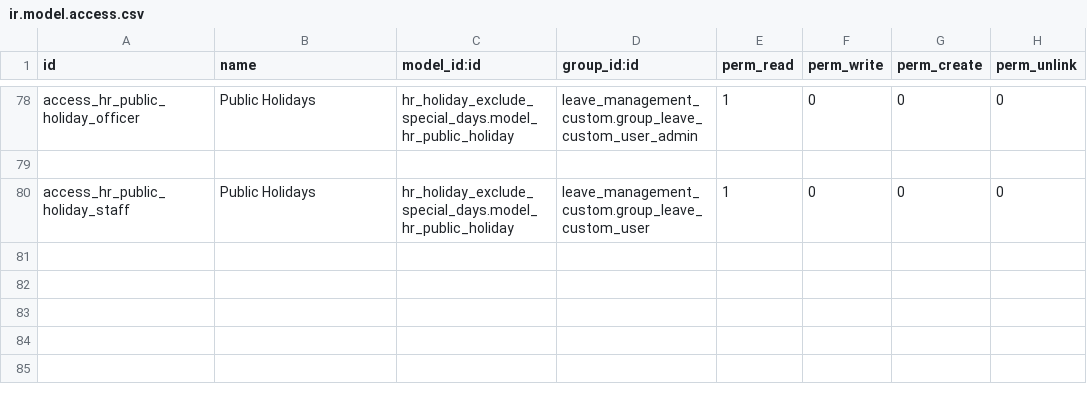
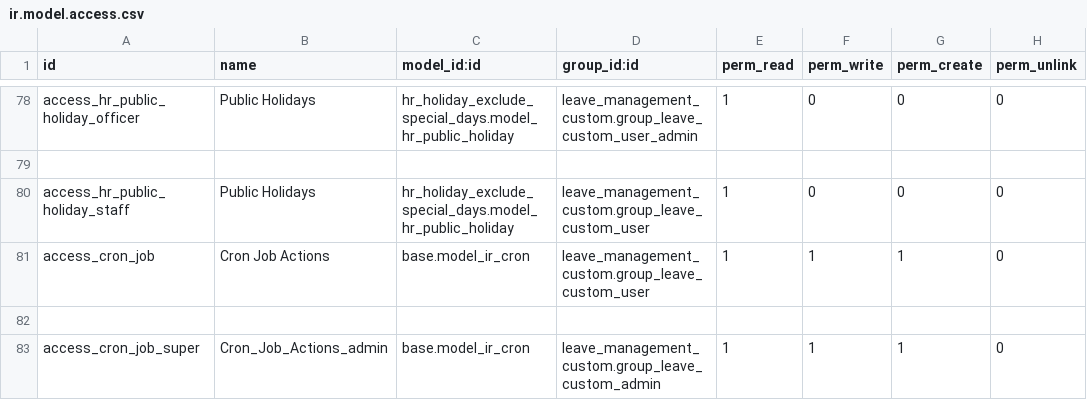
Before and after one commit to humblesami/events, a CSV file: leave_management_custom/security/ir.model.access.csv, drawn as a sheet; only a part is shown, gaps mark what is left out.

Commit message:
security rule added for iron cron job

```diff
--- a/leave_management_custom/security/ir.model.access.csv
+++ b/leave_management_custom/security/ir.model.access.csv
@@ -80 +80,4 @@ access_hr_public_holiday_officer,Public Holidays,hr_holiday_exclude_special_days
 access_hr_public_holiday_staff,Public Holidays,hr_holiday_exclude_special_days.model_hr_public_holiday,leave_management_custom.group_leave_custom_user,1,0,0,0
+access_cron_job,Cron Job Actions,base.model_ir_cron,leave_management_custom.group_leave_custom_user,1,1,1,0
+
+access_cron_job_super,Cron_Job_Actions_admin,base.model_ir_cron,leave_management_custom.group_leave_custom_admin,1,1,1,0
```
